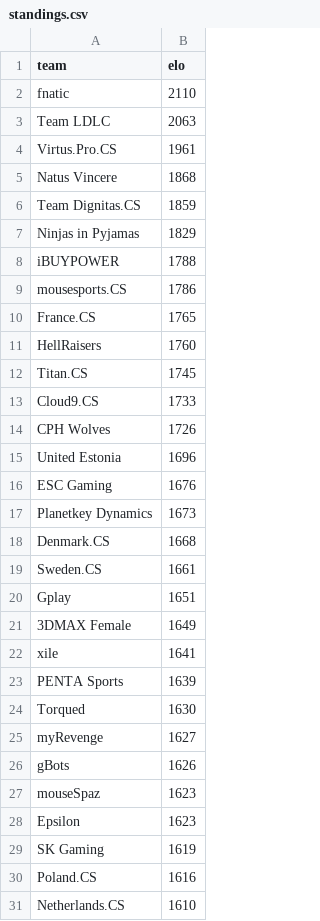
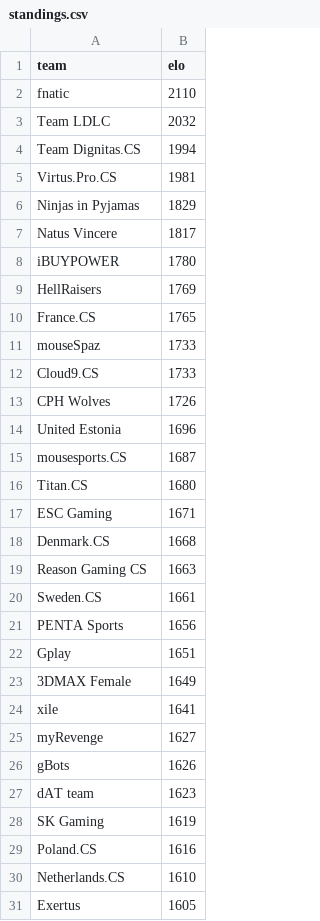
Before and after one commit to kenany/csgo-elo, a CSV file: standings.csv, drawn as a sheet; only a part is shown; the shorter side is filled out with more unchanged rows; the diff covers the shown part only.

Commit message:
standings

```diff
--- a/standings.csv
+++ b/standings.csv
@@ -2,12 +2,11 @@ team,elo
 fnatic,2110
-Team LDLC,2063
-Virtus.Pro.CS,1961
-Natus Vincere,1868
-Team Dignitas.CS,1859
+Team LDLC,2032
+Team Dignitas.CS,1994
+Virtus.Pro.CS,1981
 Ninjas in Pyjamas,1829
-iBUYPOWER,1788
-mousesports.CS,1786
+Natus Vincere,1817
+iBUYPOWER,1780
+HellRaisers,1769
 France.CS,1765
-HellRaisers,1760
-Titan.CS,1745
+mouseSpaz,1733
 Cloud9.CS,1733
@@ -15,6 +14,9 @@ CPH Wolves,1726
 United Estonia,1696
-ESC Gaming,1676
-Planetkey Dynamics,1673
+mousesports.CS,1687
+Titan.CS,1680
+ESC Gaming,1671
 Denmark.CS,1668
+Reason Gaming CS,1663
 Sweden.CS,1661
+PENTA Sports,1656
 Gplay,1651
@@ -22,8 +24,5 @@ Gplay,1651
 xile,1641
-PENTA Sports,1639
-Torqued,1630
 myRevenge,1627
 gBots,1626
-mouseSpaz,1623
-Epsilon,1623
+dAT team,1623
 SK Gaming,1619
```
Also changed, not shown: 14 added rows, 11 removed rows and 1 edited cell elsewhere in this file.
